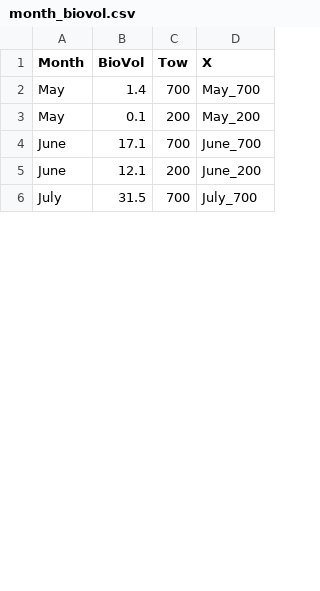
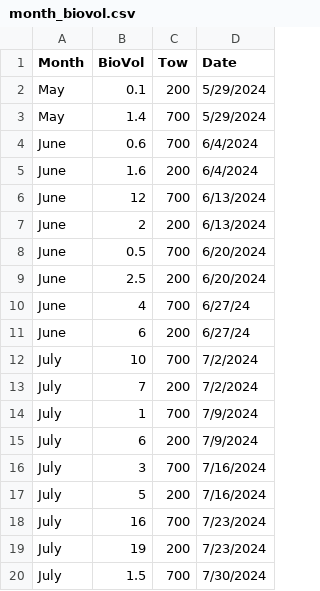
Before and after one commit to erin1928/Saco_Final, a CSV file: month_biovol.csv, drawn as a sheet; only a part is shown; the diff covers the shown part only.

```diff
--- a/month_biovol.csv
+++ b/month_biovol.csv
@@ -1,6 +1,20 @@
-Month,BioVol,Tow,X
-May,1.4,700,May_700
-May,0.1,200,May_200
-June,17.1,700,June_700
-June,12.1,200,June_200
-July,31.5,700,July_700
+Month,BioVol,Tow,Date
+May,0.1,200,5/29/2024
+May,1.4,700,5/29/2024
+June,0.6,700,6/4/2024
+June,1.6,200,6/4/2024
+June,12,700,6/13/2024
+June,2,200,6/13/2024
+June,0.5,700,6/20/2024
+June,2.5,200,6/20/2024
+June,4,700,6/27/24
+June,6,200,6/27/24
+July,10,700,7/2/2024
+July,7,200,7/2/2024
+July,1,700,7/9/2024
+July,6,200,7/9/2024
+July,3,700,7/16/2024
+July,5,200,7/16/2024
+July,16,700,7/23/2024
+July,19,200,7/23/2024
+July,1.5,700,7/30/2024
```
Also changed, not shown: 10 added rows and 10 edited cells elsewhere in this file, 2 other files.
